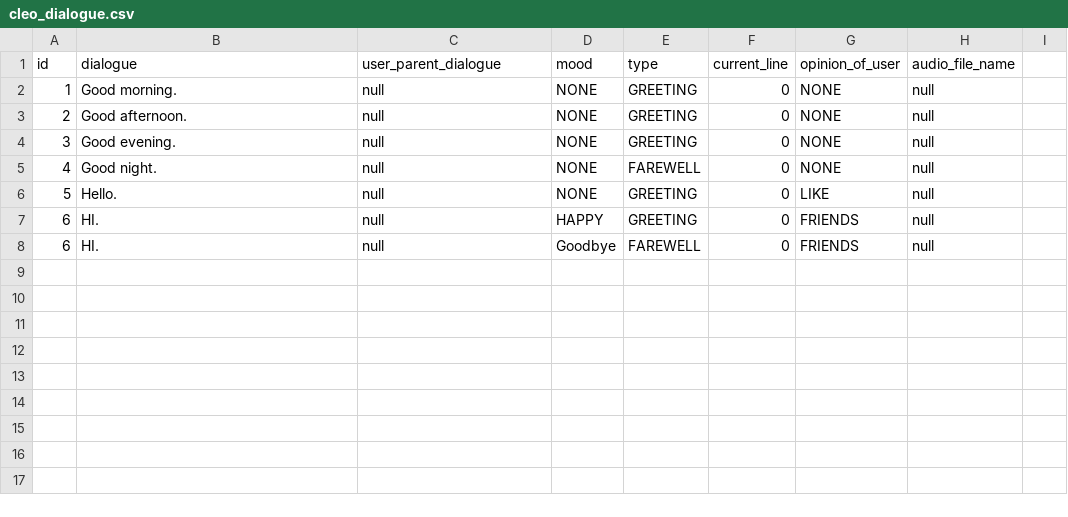
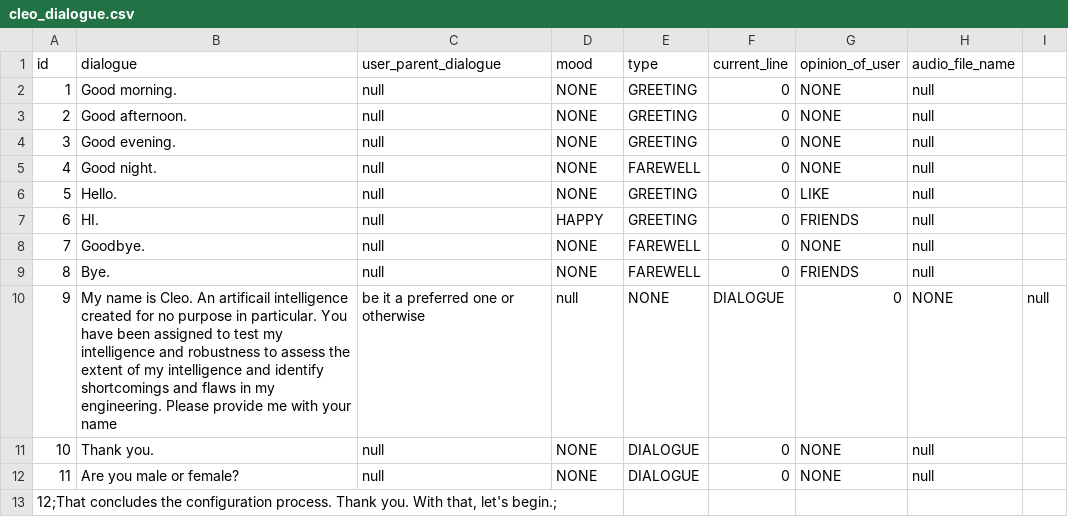
Before and after one commit to Johnny-Cold/Cleo, a CSV file: backend/src/main/resources/db/csv/cleo_dialogue.csv, drawn as a sheet.

Commit message:
Added entries to cleo's CSV file. Corrected CleoState entity's table name and added a constructor to the class. Created DialogueTypes for greetings from different times of the day. Corrected copy-pasted CleoDialogueRepository.findGreetings query. Worked on CleoDialogueServiceImpl and created a unit testing class for it.

```diff
--- a/backend/src/main/resources/db/csv/cleo_dialogue.csv
+++ b/backend/src/main/resources/db/csv/cleo_dialogue.csv
@@ -7,2 +7,7 @@
 6;HI.;null;HAPPY;GREETING;0;FRIENDS;null
-6;HI.;null;Goodbye;FAREWELL;0;FRIENDS;null
+7;Goodbye.;null;NONE;FAREWELL;0;NONE;null
+8;Bye.;null;NONE;FAREWELL;0;FRIENDS;null
+9;My name is Cleo. An artificail intelligence created for no purpose in particular. You have been assigned to test my intelligence and robustness to assess the extent of my intelligence and identify shortcomings and flaws in my engineering. Please provide me with your name; be it a preferred one or otherwise;null;NONE;DIALOGUE;0;NONE;null
+10;Thank you.;null;NONE;DIALOGUE;0;NONE;null
+11;Are you male or female?;null;NONE;DIALOGUE;0;NONE;null
+"12;That concludes the configuration process. Thank you. With that, let's begin.;"
```
Also changed, not shown: 7 other files.
